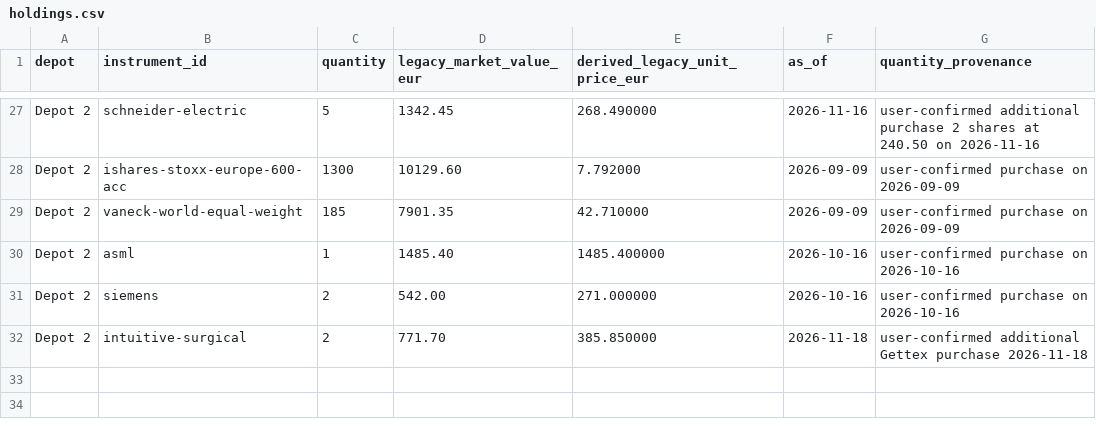
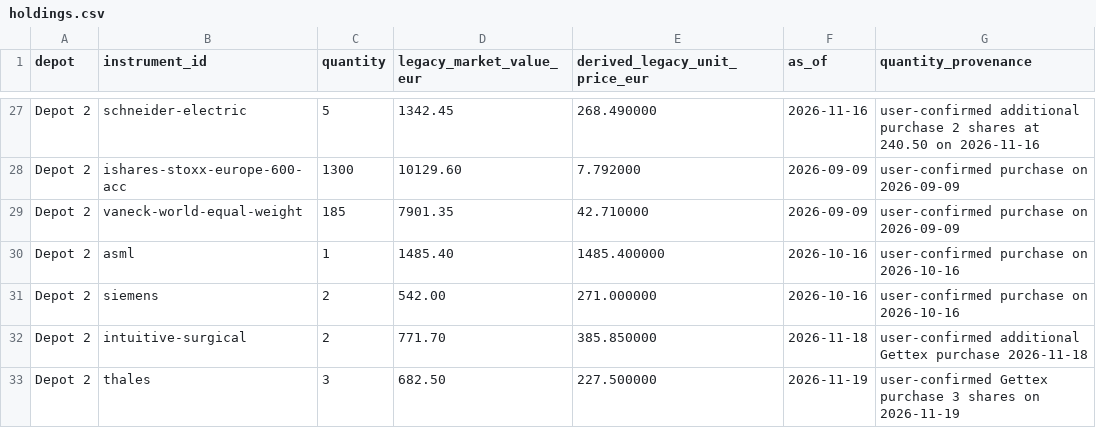
Before and after one commit to oureal/dashboard-wp, a CSV file: data/portfolio/holdings.csv, drawn as a sheet; only a part is shown, gaps mark what is left out.

Commit message:
Record confirmed Thales purchase and portfolio data on 19 November 2026

```diff
--- a/data/portfolio/holdings.csv
+++ b/data/portfolio/holdings.csv
@@ -32 +32,2 @@ Depot 2,siemens,2,542.00,271.000000,2026-10-16,user-confirmed purchase on 2026-1
 Depot 2,intuitive-surgical,2,771.70,385.850000,2026-11-18,user-confirmed additional Gettex purchase 2026-11-18
+Depot 2,thales,3,682.50,227.500000,2026-11-19,user-confirmed Gettex purchase 3 shares on 2026-11-19
```
